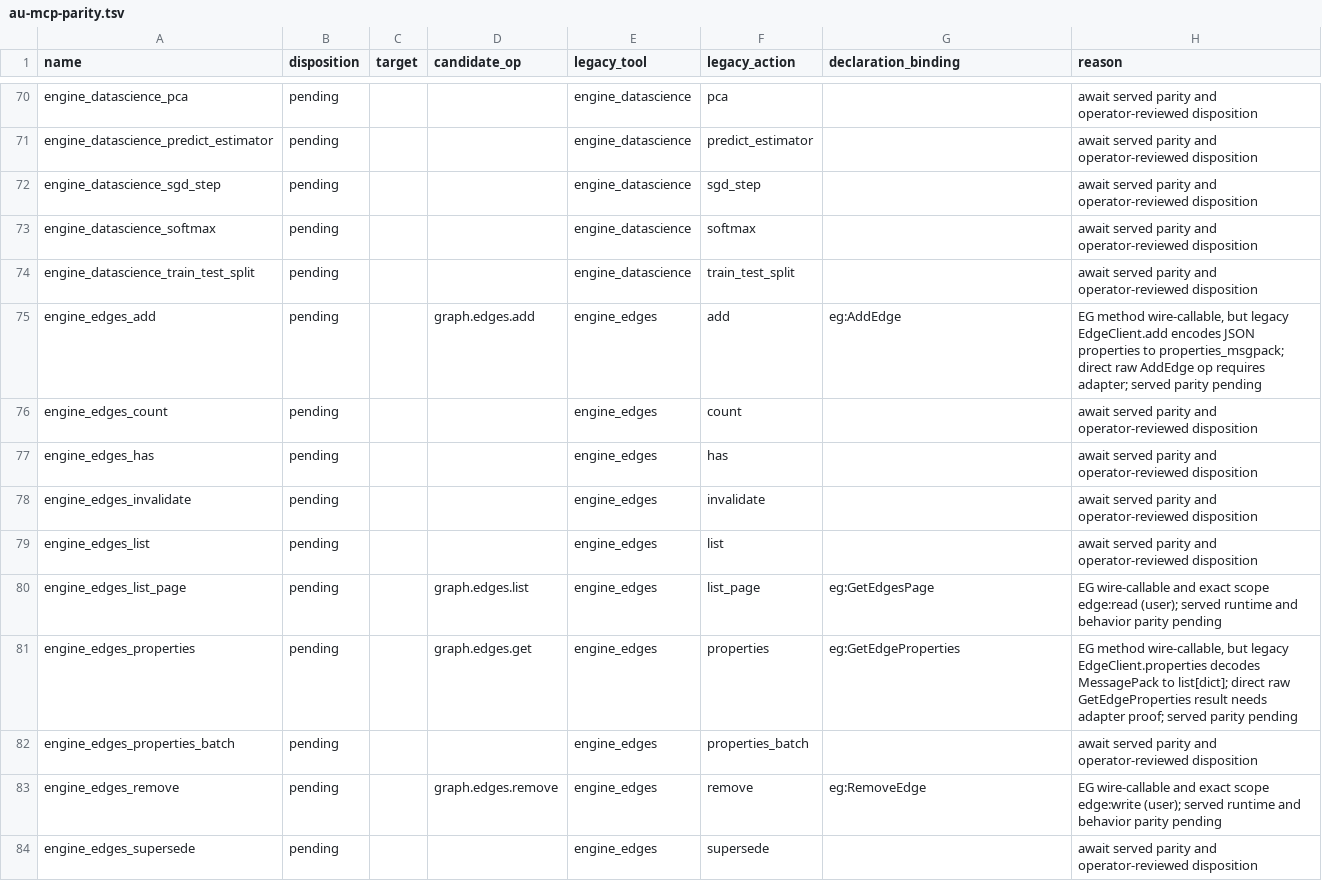
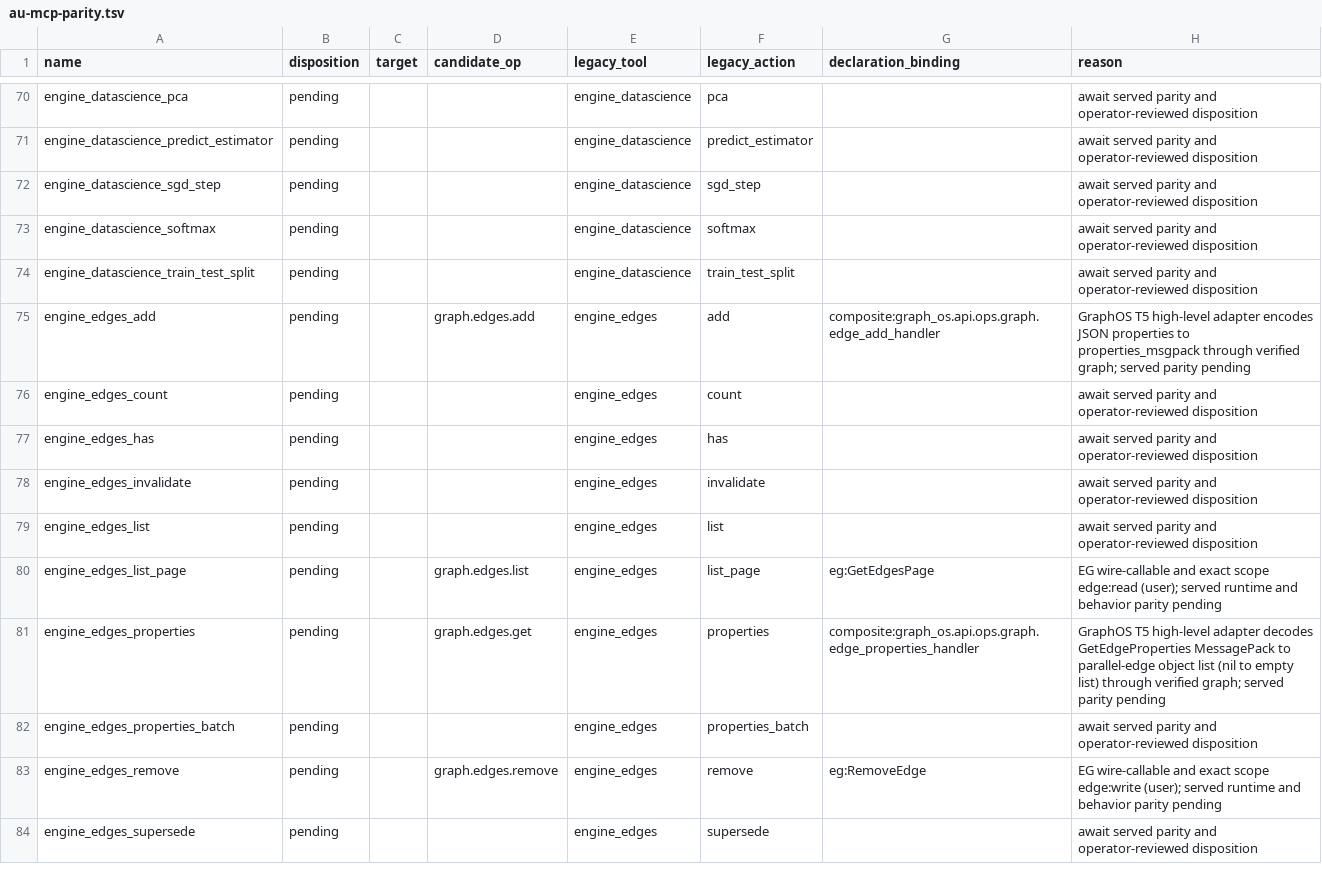
Before and after one commit to Knuckles-Team/agent-utilities, a TSV file: docs/architecture/au-mcp-parity.tsv, drawn as a sheet; only a part is shown, gaps mark what is left out.

Commit message:
docs: record edge adapter parity evidence

```diff
--- a/docs/architecture/au-mcp-parity.tsv
+++ b/docs/architecture/au-mcp-parity.tsv
@@ -74,3 +74,3 @@ engine_datascience_softmax	pending			engine_datascience	softmax		await served pa
 engine_datascience_train_test_split	pending			engine_datascience	train_test_split		await served parity and operator-reviewed disposition
-engine_edges_add	pending		graph.edges.add	engine_edges	add	eg:AddEdge	EG method wire-callable, but legacy EdgeClient.add encodes JSON properties to properties_msgpack; direct raw AddEdge op requires adapter; served parity pending
+engine_edges_add	pending		graph.edges.add	engine_edges	add	composite:graph_os.api.ops.graph.edge_add_handler	GraphOS T5 high-level adapter encodes JSON properties to properties_msgpack through verified graph; served parity pending
 engine_edges_count	pending			engine_edges	count		await served parity and operator-reviewed disposition
@@ -80,3 +80,3 @@ engine_edges_list	pending			engine_edges	list		await served parity and operator-
 engine_edges_list_page	pending		graph.edges.list	engine_edges	list_page	eg:GetEdgesPage	EG wire-callable and exact scope edge:read (user); served runtime and behavior parity pending
-engine_edges_properties	pending		graph.edges.get	engine_edges	properties	eg:GetEdgeProperties	EG method wire-callable, but legacy EdgeClient.properties decodes MessagePack to list[dict]; direct raw GetEdgeProperties result needs adapter proof; served parity pending
+engine_edges_properties	pending		graph.edges.get	engine_edges	properties	composite:graph_os.api.ops.graph.edge_properties_handler	GraphOS T5 high-level adapter decodes GetEdgeProperties MessagePack to parallel-edge object list (nil to empty list) through verified graph; served parity pending
 engine_edges_properties_batch	pending			engine_edges	properties_batch		await served parity and operator-reviewed disposition
```
Also changed, not shown: 1 other file.
